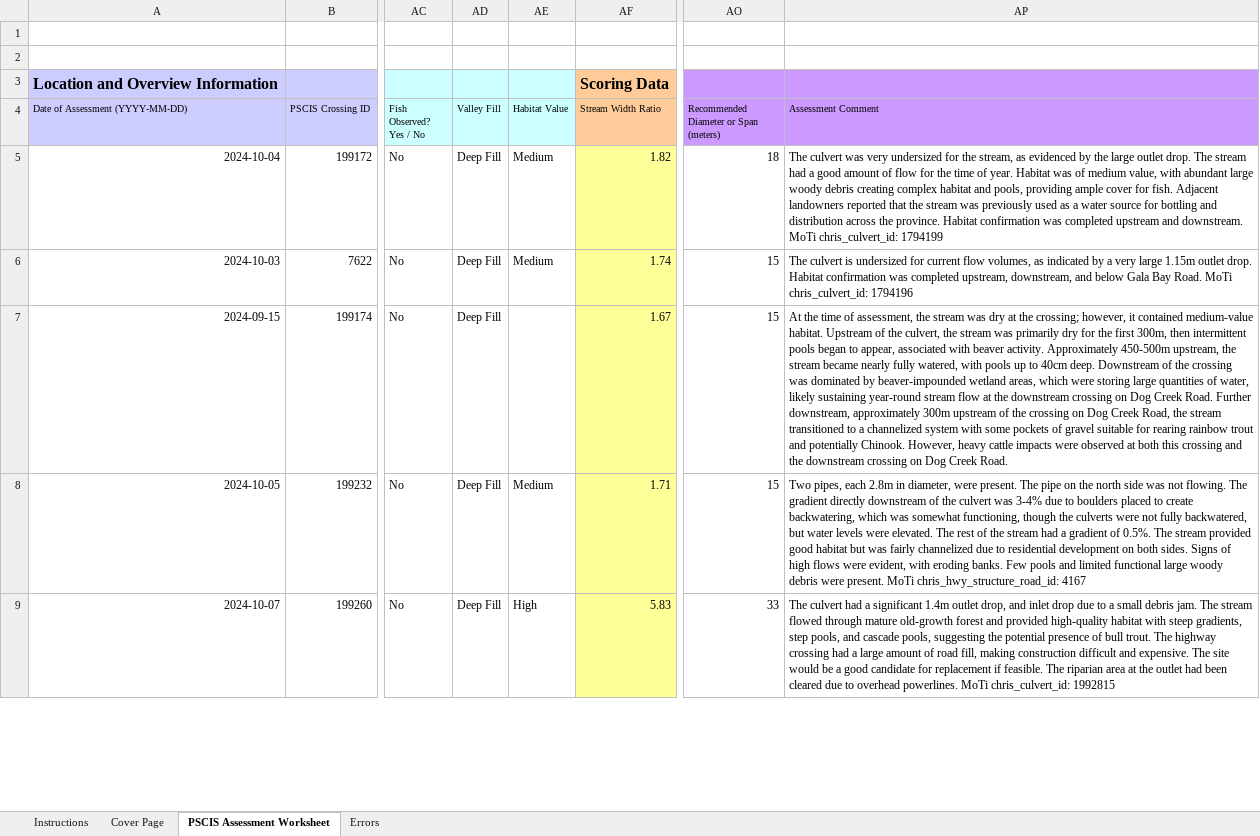
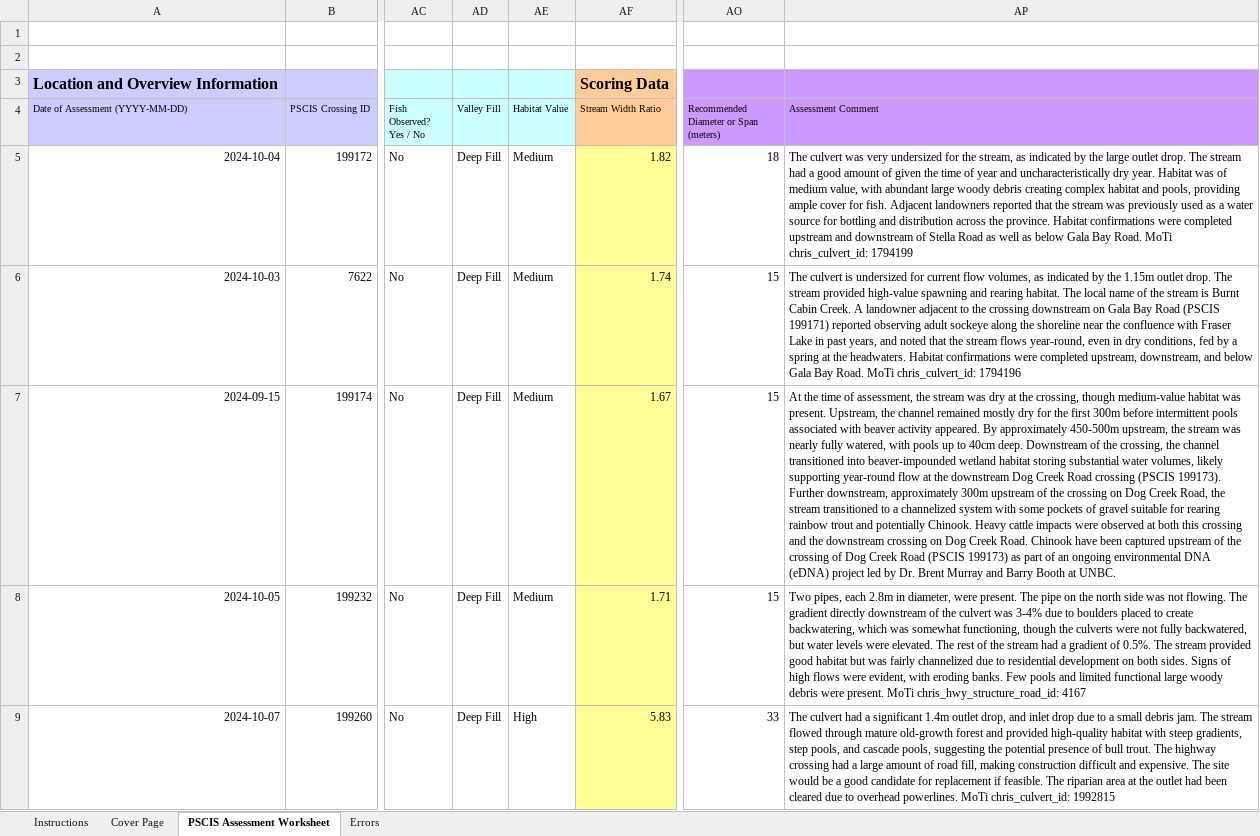
Before and after one commit to lucy-schick/fish_passage_fraser_2023_reporting, an Excel workbook: data/pscis_phase2.xlsm, sheet PSCIS Assessment Worksheet, drawn as a sheet; only a part is shown, gaps mark what is left out; values as stored, in another font and other column widths than the file's, no borders; charts and pictures and conditional formats not drawn; the diff covers the shown part only; the diff names each change by its address in the sheet, - before the commit and + after, or states it on an @@ line.

Commit message:
Reburn phase 2 spreadsheet after finalizing comments https://github.com/NewGraphEnvironment/fish_passage_fraser_2023_reporting/issues/117

```diff
--- a/data/pscis_phase2.xlsm (sheet PSCIS Assessment Worksheet)
+++ b/data/pscis_phase2.xlsm (sheet PSCIS Assessment Worksheet)
-AP5 (Assessment Comment): …stream, as evidenced by the large outlet drop. The stream had a good amount of flow for the time of year. Habitat was of medium value, with abundant large woody debris creating complex habitat and pools, providing ample cover for fish. Adjacent landowners reported that the stream was previously used as a water source for bottling and distribution across the province. Habitat confirmation was completed upstream and downstream. MoTi chris_culvert_id:…
+AP5 (Assessment Comment): …stream, as indicated by the large outlet drop. The stream had a good amount of given the time of year and uncharacteristically dry year. Habitat was of medium value, with abundant large woody debris creating complex habitat and pools, providing ample cover for fish. Adjacent landowners reported that the stream was previously used as a water source for bottling and distribution across the province. Habitat confirmations were completed upstream and downstream of Stella Road as well as below Gala Bay Road. MoTi chris_culvert_id:…
-AP6 (Assessment Comment): …indicated by a very large 1.15m outlet drop. Habitat confirmation was completed upstream,…
+AP6 (Assessment Comment): …indicated by the 1.15m outlet drop. The stream provided high-value spawning and rearing habitat. The local name of the stream is Burnt Cabin Creek. A landowner adjacent to the crossing downstream on Gala Bay Road (PSCIS 199171) reported observing adult sockeye along the shoreline near the confluence with Fraser Lake in past years, and noted that the stream flows year-round, even in dry conditions, fed by a spring at the headwaters. Habitat confirmations were completed upstream,…
-AE7 (Habitat Value): (empty)
+AE7 (Habitat Value): Medium
-AP7 (Assessment Comment): …at the crossing; however, it contained medium-value habitat. Upstream of the culvert, the stream was primarily dry for the first 300m, then intermittent pools began to appear, associated with beaver activity. Approximately 450-500m upstream, the stream became nearly fully watered, with pools up to 40cm deep. Downstream of the crossing was dominated by beaver-impounded wetland areas, which were storing large quantities of water, likely sustaining year-round stream flow at the downstream crossing on Dog Creek Road. Further downstream, approximately 300m upstream of the crossing on Dog Creek Road, the stream transitioned to a channelized system with some pockets of gravel suitable for rearing rainbow trout and potentially Chinook. However, heavy cattle impacts were observed at both this crossing and the downstream crossing on Dog Creek Road.
+AP7 (Assessment Comment): …at the crossing, though medium-value habitat was present. Upstream, the channel remained mostly dry for the first 300m before intermittent pools associated with beaver activity appeared. By approximately 450-500m upstream, the stream was nearly fully watered, with pools up to 40cm deep. Downstream of the crossing, the channel transitioned into beaver-impounded wetland habitat storing substantial water volumes, likely supporting year-round flow at the downstream Dog Creek Road crossing (PSCIS 199173). Further downstream, approximately 300m upstream of the crossing on Dog Creek Road, the stream transitioned to a channelized system with some pockets of gravel suitable for rearing rainbow trout and potentially Chinook. Heavy cattle impacts were observed at both this crossing and the downstream crossing on Dog Creek Road. Chinook have been captured upstream of the crossing of Dog Creek Road (PSCIS 199173) as part of an ongoing environmental DNA (eDNA) project led by Dr. Brent Murray and Barry Booth at UNBC.
```
Also changed, not shown: 9 edited cells elsewhere in this sheet.
